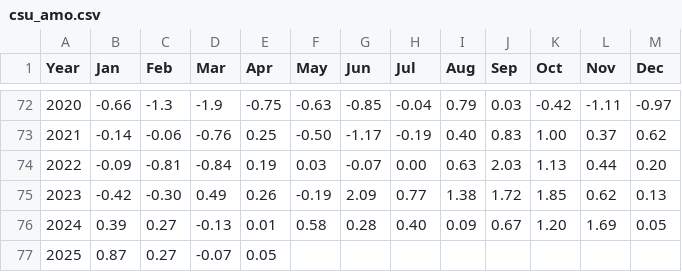
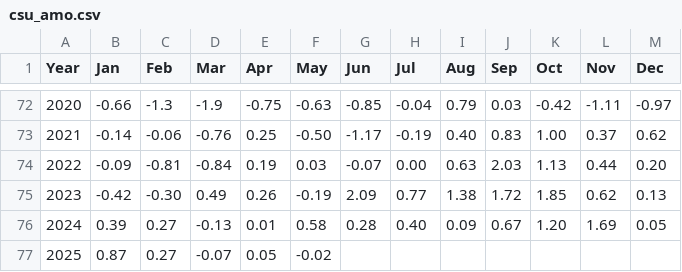
Before and after one commit to csu-tropical/csu-tropical, a CSV file: Forecast/downloadable/csu_amo.csv, drawn as a sheet; only a part is shown, gaps mark what is left out.

Commit message:
add AMO values for June, 2025

```diff
--- a/Forecast/downloadable/csu_amo.csv
+++ b/Forecast/downloadable/csu_amo.csv
@@ -76,2 +76,2 @@ Year,Jan,Feb,Mar,Apr,May,Jun,Jul,Aug,Sep,Oct,Nov,Dec
   2024,0.39,0.27,-0.13,0.01,0.58,0.28,0.40,0.09,0.67,1.20,1.69,0.05
-  2025,0.87,0.27,-0.07,0.05,,,,,,,,
+  2025,0.87,0.27,-0.07,0.05,-0.02,,,,,,,
```
Also changed, not shown: _data/forecasting/csu_amo.csv.
